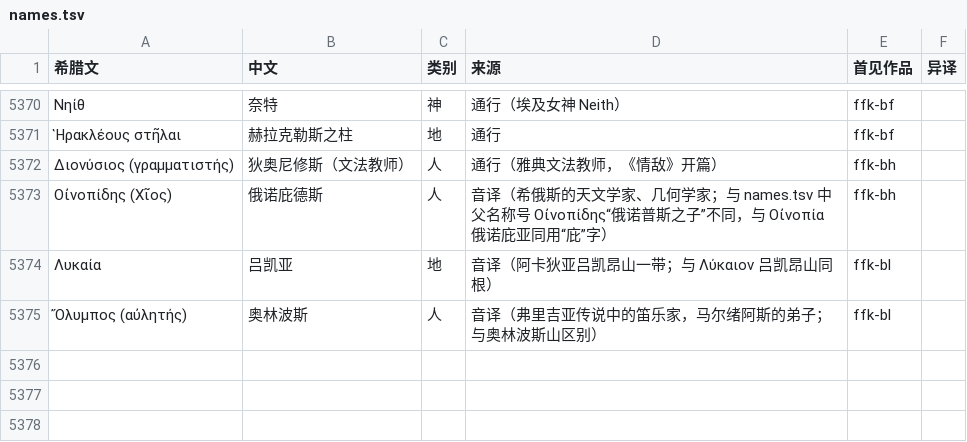
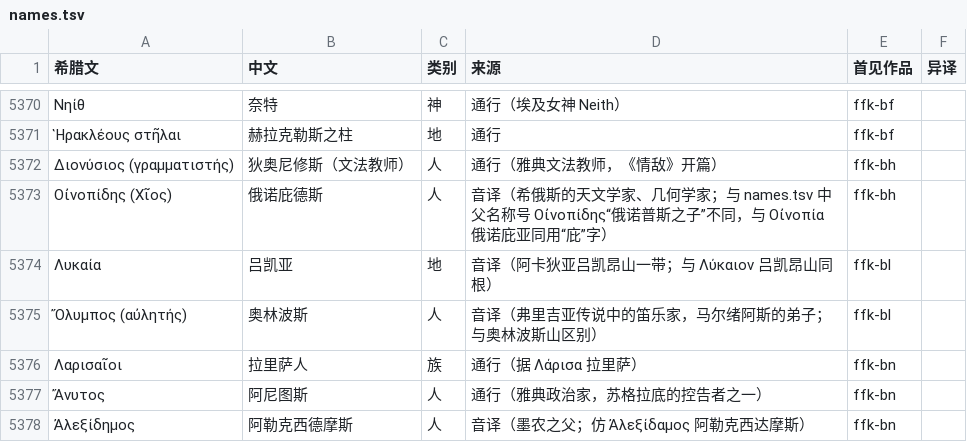
Before and after one commit to yiyuanli939/37-Million, a TSV file: glossary/names.tsv, drawn as a sheet; only a part is shown, gaps mark what is left out; the diff names each change by its address in the sheet, - before the commit and + after, or states it on an @@ line.

```diff
--- a/glossary/names.tsv
+++ b/glossary/names.tsv
+row 5376: Λαρισαῖοι | 拉里萨人 | 族 | 通行（据 Λάρισα 拉里萨） | ffk-bn
+row 5377: Ἄνυτος | 阿尼图斯 | 人 | 通行（雅典政治家，苏格拉底的控告者之一） | ffk-bn
+row 5378: Ἀλεξίδημος | 阿勒克西德摩斯 | 人 | 音译（墨农之父；仿 Ἀλεξίδαμος 阿勒克西达摩斯） | ffk-bn
```
Also changed, not shown: 4 other files.
